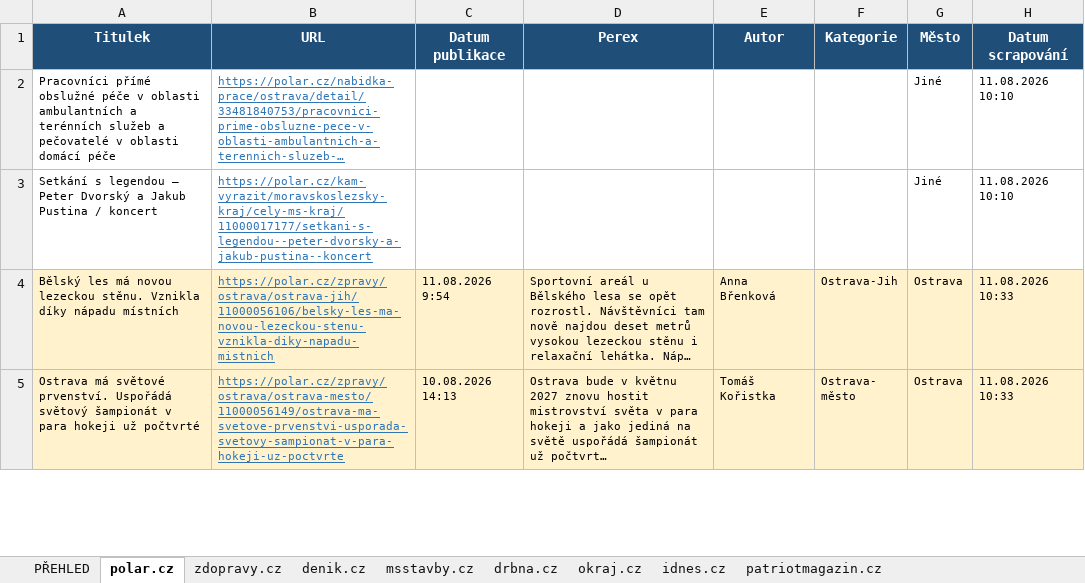
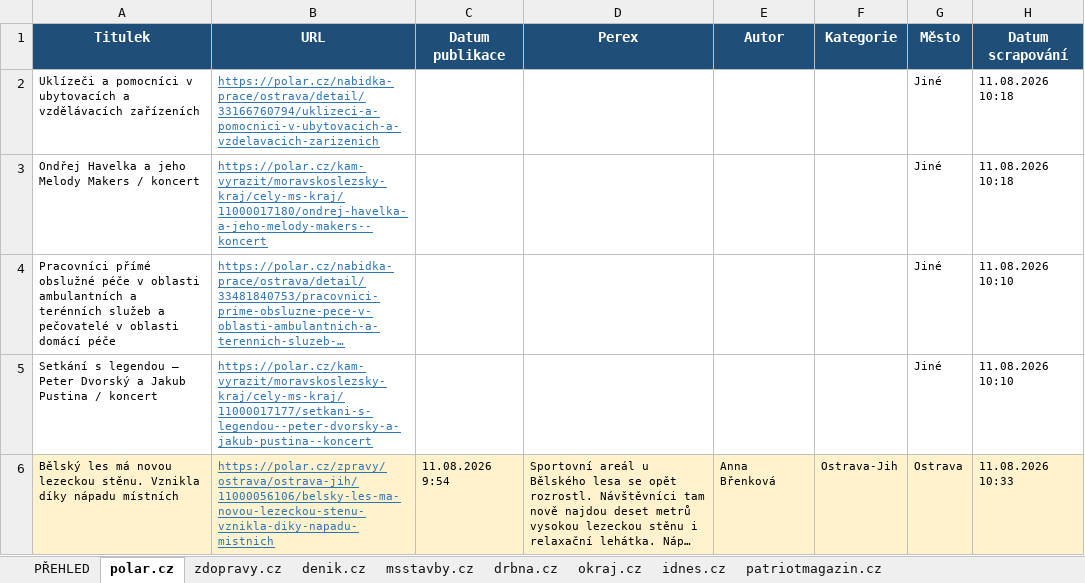
Before and after one commit to adamekcerv/scrapper_dop, an Excel workbook: vysledky.xlsx, sheet polar.cz, drawn as a sheet; only a part is shown; the shorter side is filled out with more unchanged rows; long unchanged cells end in …; values as stored, in another font and other column widths than the file's, no borders; the diff names each change by its address in the sheet, - before the commit and + after, or states it on an @@ line.

```diff
--- a/vysledky.xlsx (sheet polar.cz)
+++ b/vysledky.xlsx (sheet polar.cz)
+row 2: Uklízeči a pomocníci v ubytovacích a vzdělávacích zařízeních | https://polar.cz/nabidka-prace/ostrava/detail/33166760794/uklizeci-a-pomocnici-v-ubytovacich-a-vzdelavacich-zarizenich |  |  |  |  | Jiné | 11.08.2026 10:18
+row 3: Ondřej Havelka a jeho Melody Makers / koncert | https://polar.cz/kam-vyrazit/moravskoslezsky-kraj/cely-ms-kraj/11000017180/ondrej-havelka-a-jeho-melody-makers--koncert |  |  |  |  | Jiné | 11.08.2026 10:18
```
Also changed, not shown: sheet PŘEHLED, sheet zdopravy.cz, 1 other file.
